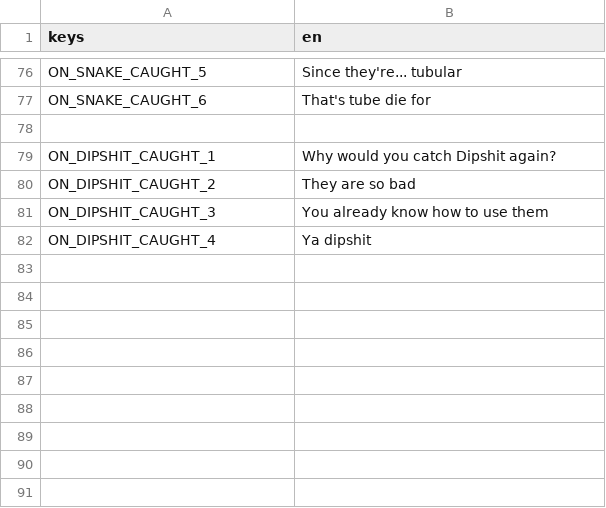
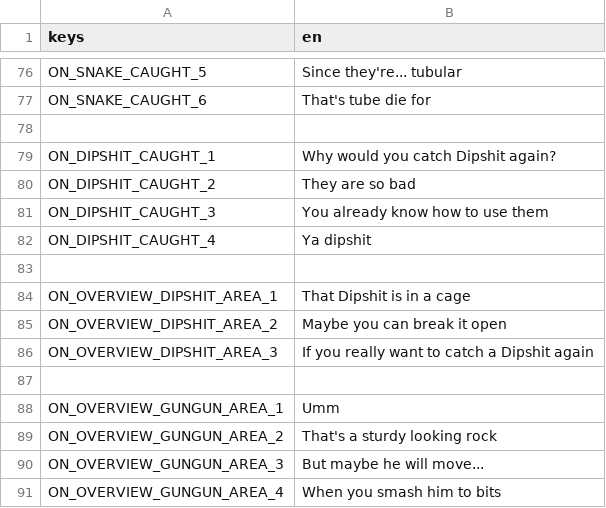
Before and after one commit to melonboyo/munch-planet, a CSV file: text.csv, drawn as a sheet; only a part is shown, gaps mark what is left out.

Commit message:
Add some new area cutscenes

```diff
--- a/text.csv
+++ b/text.csv
@@ -82 +82,10 @@ ON_DIPSHIT_CAUGHT_3,"You already know how to use them"
 ON_DIPSHIT_CAUGHT_4,"Ya dipshit"
+
+ON_OVERVIEW_DIPSHIT_AREA_1,"That Dipshit is in a cage"
+ON_OVERVIEW_DIPSHIT_AREA_2,"Maybe you can break it open"
+ON_OVERVIEW_DIPSHIT_AREA_3,"If you really want to catch a Dipshit again"
+
+ON_OVERVIEW_GUNGUN_AREA_1,"Umm"
+ON_OVERVIEW_GUNGUN_AREA_2,"That's a sturdy looking rock"
+ON_OVERVIEW_GUNGUN_AREA_3,"But maybe he will move..."
+ON_OVERVIEW_GUNGUN_AREA_4,"When you smash him to bits"
```
Also changed, not shown: 6 other files.
